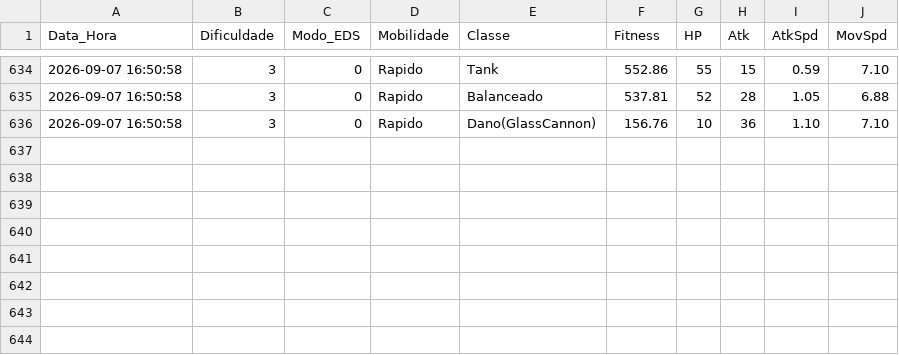
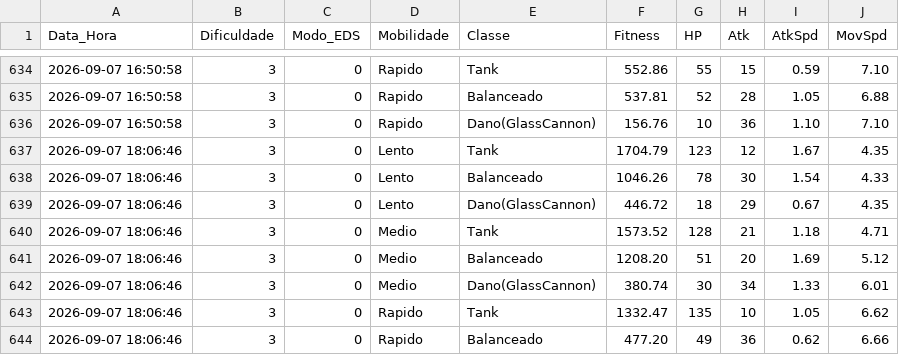
Before and after one commit to murilo-lameira/Mirage, a CSV file: data/map_elites.csv, drawn as a sheet; only a part is shown, gaps mark what is left out.

```diff
--- a/data/map_elites.csv
+++ b/data/map_elites.csv
@@ -636 +636,9 @@ Data_Hora,Dificuldade,Modo_EDS,Mobilidade,Classe,Fitness,HP,Atk,AtkSpd,MovSpd
 2026-09-07 16:50:58,3,0,Rapido,Dano(GlassCannon),156.76,10,36,1.10,7.10
+2026-09-07 18:06:46,3,0,Lento,Tank,1704.79,123,12,1.67,4.35
+2026-09-07 18:06:46,3,0,Lento,Balanceado,1046.26,78,30,1.54,4.33
+2026-09-07 18:06:46,3,0,Lento,Dano(GlassCannon),446.72,18,29,0.67,4.35
+2026-09-07 18:06:46,3,0,Medio,Tank,1573.52,128,21,1.18,4.71
+2026-09-07 18:06:46,3,0,Medio,Balanceado,1208.20,51,20,1.69,5.12
+2026-09-07 18:06:46,3,0,Medio,Dano(GlassCannon),380.74,30,34,1.33,6.01
+2026-09-07 18:06:46,3,0,Rapido,Tank,1332.47,135,10,1.05,6.62
+2026-09-07 18:06:46,3,0,Rapido,Balanceado,477.20,49,36,0.62,6.66
```
Also changed, not shown: data/catalogo_sec.csv, data/historico_geracoes.csv, 7 other files.
